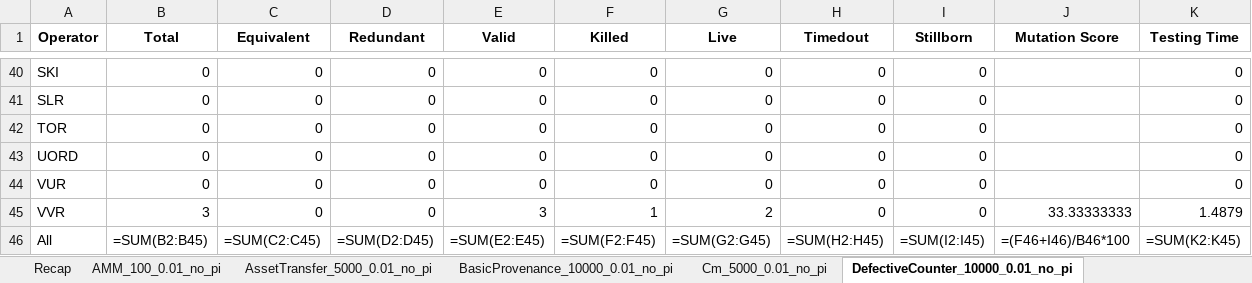
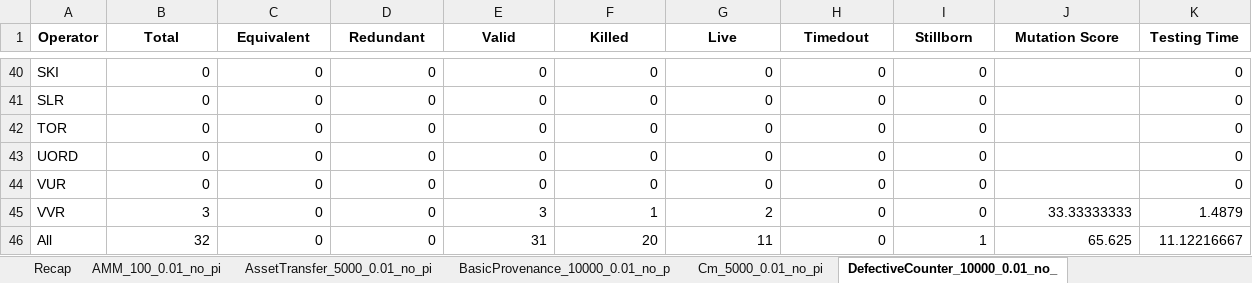
Before and after one commit to loctet/Edam-Studio, an Excel workbook: EXPERIMENT_DATA/Mutation result - Recaps.xlsx, sheet DefectiveCounter_10000_0.01_no_, drawn as a sheet; only a part is shown, gaps mark what is left out; values as stored, in another font and other column widths than the file's, no borders; formulas without a stored value are shown as written; the diff names each change by its address in the sheet, - before the commit and + after, or states it on an @@ line.

```diff
--- a/EXPERIMENT_DATA/Mutation result - Recaps.xlsx (sheet DefectiveCounter_10000_0.01_no_)
+++ b/EXPERIMENT_DATA/Mutation result - Recaps.xlsx (sheet DefectiveCounter_10000_0.01_no_)
-sheet tab: BasicProvenance_10000_0.01_no_pi
+sheet tab: BasicProvenance_10000_0.01_no_p
-sheet tab: DefectiveCounter_10000_0.01_no_pi
+sheet tab: DefectiveCounter_10000_0.01_no_
-B46 (Total): =SUM(B2:B45)
+B46 (Total): 32
-C46 (Equivalent): =SUM(C2:C45)
+C46 (Equivalent): 0
-D46 (Redundant): =SUM(D2:D45)
+D46 (Redundant): 0
-E46 (Valid): =SUM(E2:E45)
+E46 (Valid): 31
-F46 (Killed): =SUM(F2:F45)
+F46 (Killed): 20
-G46 (Live): =SUM(G2:G45)
+G46 (Live): 11
-H46 (Timedout): =SUM(H2:H45)
+H46 (Timedout): 0
-I46 (Stillborn): =SUM(I2:I45)
+I46 (Stillborn): 1
-J46 (Mutation Score): =(F46+I46)/B46*100
+J46 (Mutation Score): 65.625
-K46 (Testing Time): =SUM(K2:K45)
+K46 (Testing Time): 11.12216667
```
Also changed, not shown: sheet HelloBlockchain_10000_0.01_no_p, sheet Recap, sheet RefrigeratedTransport_10000_0.0, sheet Simplemarketplace_10000_0.01_no, sheet WalletContract_10000_0.01_no_pi, sheet DefectiveCounter_10000_0.5_no_p, 7 more sheets, other sheet tabs, 4 other files.
